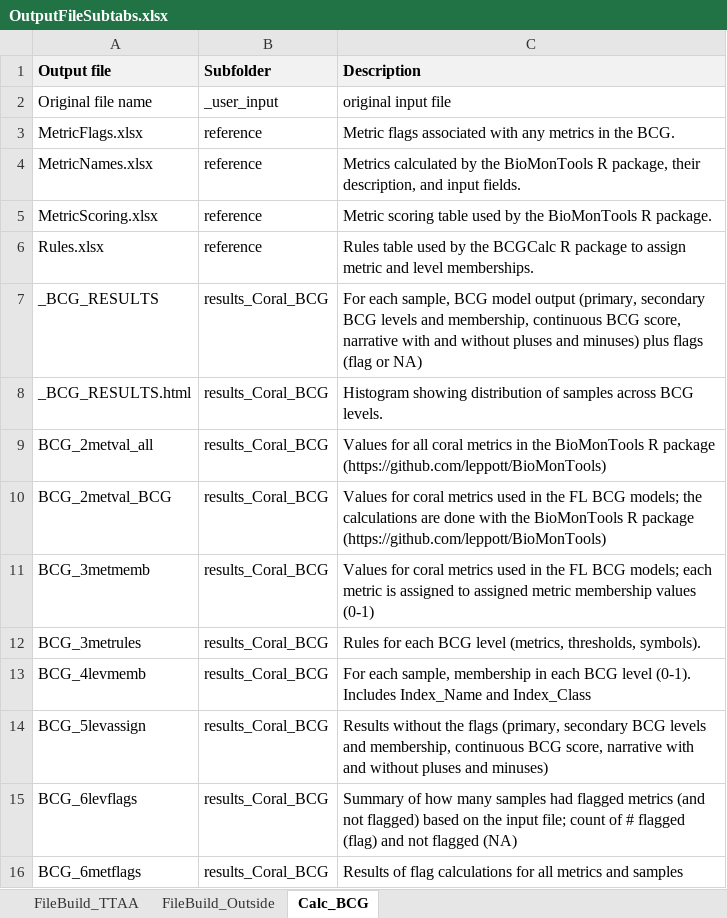
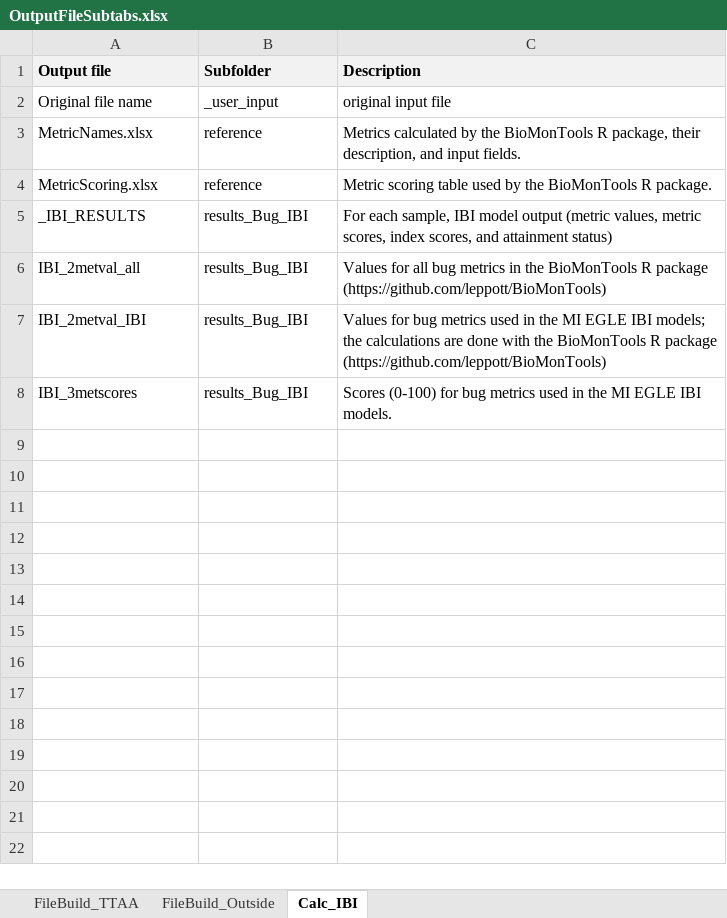
Before and after one commit to Blocktt/EGLEtools, an Excel workbook: inst/apps/MIEGLEtools/external/RMD/files/OutputFileSubtabs.xlsx, sheet Calc_IBI, drawn as a sheet; values as stored, in another font and other column widths than the file's, no borders; removed rows and columns are numbered as before the commit, all else as after; the diff names each change by its address in the sheet, - before the commit and + after, or states it on an @@ line.

Commit message:
v1.0.0.9005
Minor updates to have UI reflect MI EGLE content.

```diff
--- a/inst/apps/MIEGLEtools/external/RMD/files/OutputFileSubtabs.xlsx (sheet Calc_IBI)
+++ b/inst/apps/MIEGLEtools/external/RMD/files/OutputFileSubtabs.xlsx (sheet Calc_IBI)
-sheet tab: Calc_BCG
+sheet tab: Calc_IBI
-row 3: MetricFlags.xlsx | reference | Metric flags associated with any metrics in the BCG.
-row 6: Rules.xlsx | reference | Rules table used by the BCGCalc R package to assign metric and level memberships.
-row 7: _BCG_RESULTS | results_Coral_BCG | For each sample, BCG model output (primary, secondary BCG levels and membership, continuous BCG score, narrative with and without pluses and minuses) plus flags (flag or NA)
-row 8: _BCG_RESULTS.html | results_Coral_BCG | Histogram showing distribution of samples across BCG levels.
-row 9: BCG_2metval_all | results_Coral_BCG | Values for all coral metrics in the BioMonTools R package (https://github.com/leppott/BioMonTools)
-row 10: BCG_2metval_BCG | results_Coral_BCG | Values for coral metrics used in the FL BCG models; the calculations are done with the BioMonTools R package (https://github.com/leppott/BioMonTools)
-row 11: BCG_3metmemb | results_Coral_BCG | Values for coral metrics used in the FL BCG models; each metric is assigned to assigned metric membership values (0-1)
-row 12: BCG_3metrules | results_Coral_BCG | Rules for each BCG level (metrics, thresholds, symbols).
-row 13: BCG_4levmemb | results_Coral_BCG | For each sample, membership in each BCG level (0-1). Includes Index_Name and Index_Class
-row 14: BCG_5levassign | results_Coral_BCG | Results without the flags (primary, secondary BCG levels and membership, continuous BCG score, narrative with and without pluses and minuses)
-row 15: BCG_6levflags | results_Coral_BCG | Summary of how many samples had flagged metrics (and not flagged) based on the input file; count of # flagged (flag) and not flagged (NA)
-row 16: BCG_6metflags | results_Coral_BCG | Results of flag calculations for all metrics and samples
+row 5: _IBI_RESULTS | results_Bug_IBI | For each sample, IBI model output (metric values, metric scores, index scores, and attainment status)
+row 6: IBI_2metval_all | results_Bug_IBI | Values for all bug metrics in the BioMonTools R package (https://github.com/leppott/BioMonTools)
+row 7: IBI_2metval_IBI | results_Bug_IBI | Values for bug metrics used in the MI EGLE IBI models; the calculations are done with the BioMonTools R package (https://github.com/leppott/BioMonTools)
+row 8: IBI_3metscores | results_Bug_IBI | Scores (0-100) for bug metrics used in the MI EGLE IBI models.
```
Also changed, not shown: sheet FileBuild_TTAA, 16 other files.
